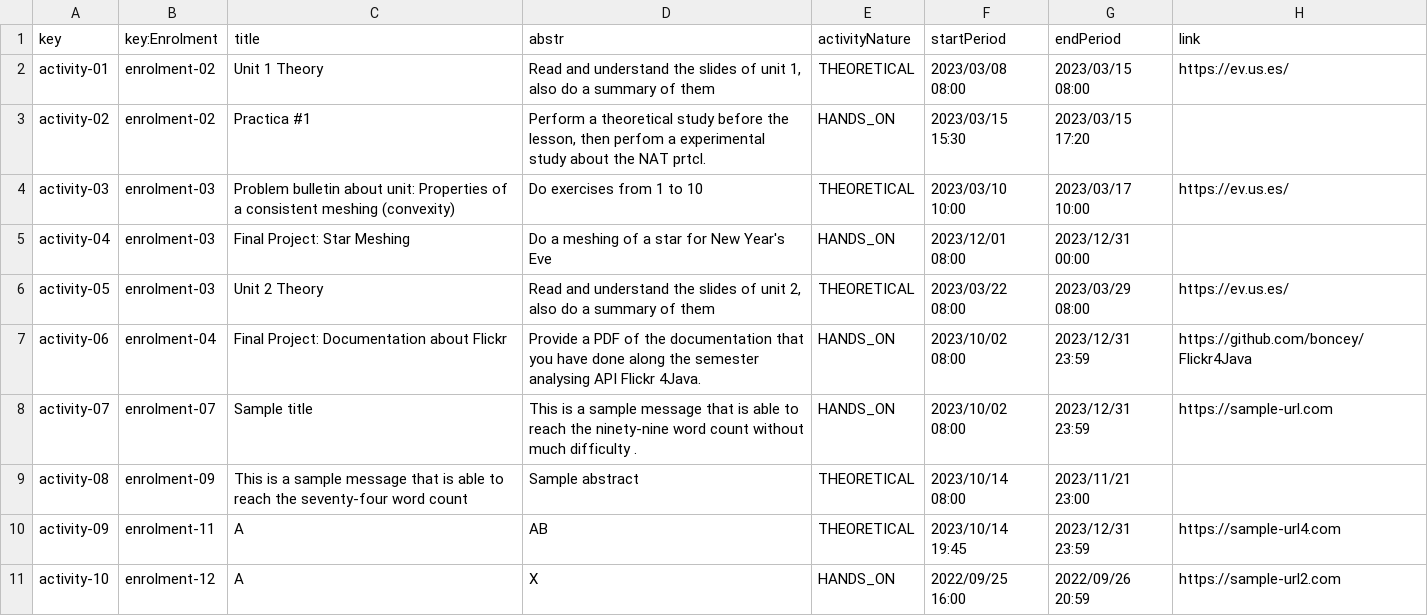
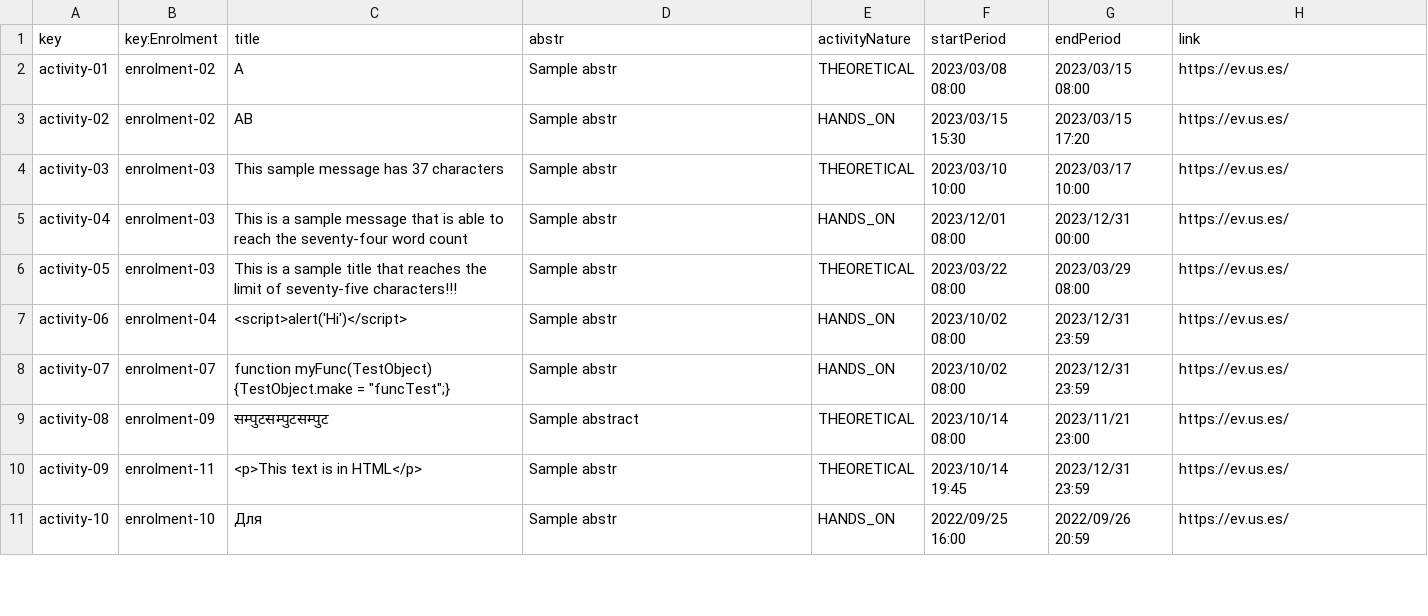
Before and after one commit to C1-04-06/Acme-L3-D02, a CSV file: src/main/webapp/WEB-INF/resources/sample-data/activity.csv, drawn as a sheet; only a part is shown; the diff covers the shown part only.

```diff
--- a/src/main/webapp/WEB-INF/resources/sample-data/activity.csv
+++ b/src/main/webapp/WEB-INF/resources/sample-data/activity.csv
@@ -1,11 +1,11 @@
 key,key:Enrolment,title,abstr,activityNature,startPeriod,endPeriod,link
-activity-01,enrolment-02,Unit 1 Theory,"Read and understand the slides of unit 1, also do a summary of them",THEORETICAL,2023/03/08 08:00,2023/03/15 08:00,https://ev.us.es/
-activity-02,enrolment-02,Practica #1,"Perform a theoretical study before the lesson, then perfom a experimental study about the NAT prtcl.",HANDS_ON,2023/03/15 15:30,2023/03/15 17:20,
-activity-03,enrolment-03,Problem bulletin about unit: Properties of a consistent meshing (convexity),Do exercises from 1 to 10,THEORETICAL,2023/03/10 10:00,2023/03/17 10:00,https://ev.us.es/
-activity-04,enrolment-03,Final Project: Star Meshing,Do a meshing of a star for New Year's Eve,HANDS_ON,2023/12/01 08:00,2023/12/31 00:00,
-activity-05,enrolment-03,Unit 2 Theory,"Read and understand the slides of unit 2, also do a summary of them",THEORETICAL,2023/03/22 08:00,2023/03/29 08:00,https://ev.us.es/
-activity-06,enrolment-04,Final Project: Documentation about Flickr,Provide a PDF of the documentation that you have done along the semester analysing API Flickr 4Java.,HANDS_ON,2023/10/02 08:00,2023/12/31 23:59,https://github.com/boncey/Flickr4Java
-activity-07,enrolment-07,Sample title,This is a sample message that is able to reach the ninety-nine word count without much difficulty .,HANDS_ON,2023/10/02 08:00,2023/12/31 23:59,https://sample-url.com
-activity-08,enrolment-09,This is a sample message that is able to reach the seventy-four word count,Sample abstract,THEORETICAL,2023/10/14 08:00,2023/11/21 23:00,
-activity-09,enrolment-11,A,AB,THEORETICAL,2023/10/14 19:45,2023/12/31 23:59,https://sample-url4.com
-activity-10,enrolment-12,A,X,HANDS_ON,2022/09/25 16:00,2022/09/26 20:59,https://sample-url2.com
+activity-01,enrolment-02,A,Sample abstr,THEORETICAL,2023/03/08 08:00,2023/03/15 08:00,https://ev.us.es/
+activity-02,enrolment-02,AB,Sample abstr,HANDS_ON,2023/03/15 15:30,2023/03/15 17:20,https://ev.us.es/
+activity-03,enrolment-03,This sample message has 37 characters,Sample abstr,THEORETICAL,2023/03/10 10:00,2023/03/17 10:00,https://ev.us.es/
+activity-04,enrolment-03,This is a sample message that is able to reach the seventy-four word count,Sample abstr,HANDS_ON,2023/12/01 08:00,2023/12/31 00:00,https://ev.us.es/
+activity-05,enrolment-03,This is a sample title that reaches the limit of seventy-five characters!!!,Sample abstr,THEORETICAL,2023/03/22 08:00,2023/03/29 08:00,https://ev.us.es/
+activity-06,enrolment-04,<script>alert('Hi')</script>,Sample abstr,HANDS_ON,2023/10/02 08:00,2023/12/31 23:59,https://ev.us.es/
+activity-07,enrolment-07,function myFunc(TestObject) {TestObject.make = "funcTest";},Sample abstr,HANDS_ON,2023/10/02 08:00,2023/12/31 23:59,https://ev.us.es/
+activity-08,enrolment-09,सम्पुटसम्पुटसम्पुट,Sample abstract,THEORETICAL,2023/10/14 08:00,2023/11/21 23:00,https://ev.us.es/
+activity-09,enrolment-11,<p>This text is in HTML</p>,Sample abstr,THEORETICAL,2023/10/14 19:45,2023/12/31 23:59,https://ev.us.es/
+activity-10,enrolment-10,Для,Sample abstr,HANDS_ON,2022/09/25 16:00,2022/09/26 20:59,https://ev.us.es/
```
Also changed, not shown: 15 added rows, 1 removed row and 26 edited cells elsewhere in this file, src/main/webapp/WEB-INF/resources/sample-data/enrolment.csv, src/main/webapp/WEB-INF/resources/sample-data/peep.csv.
